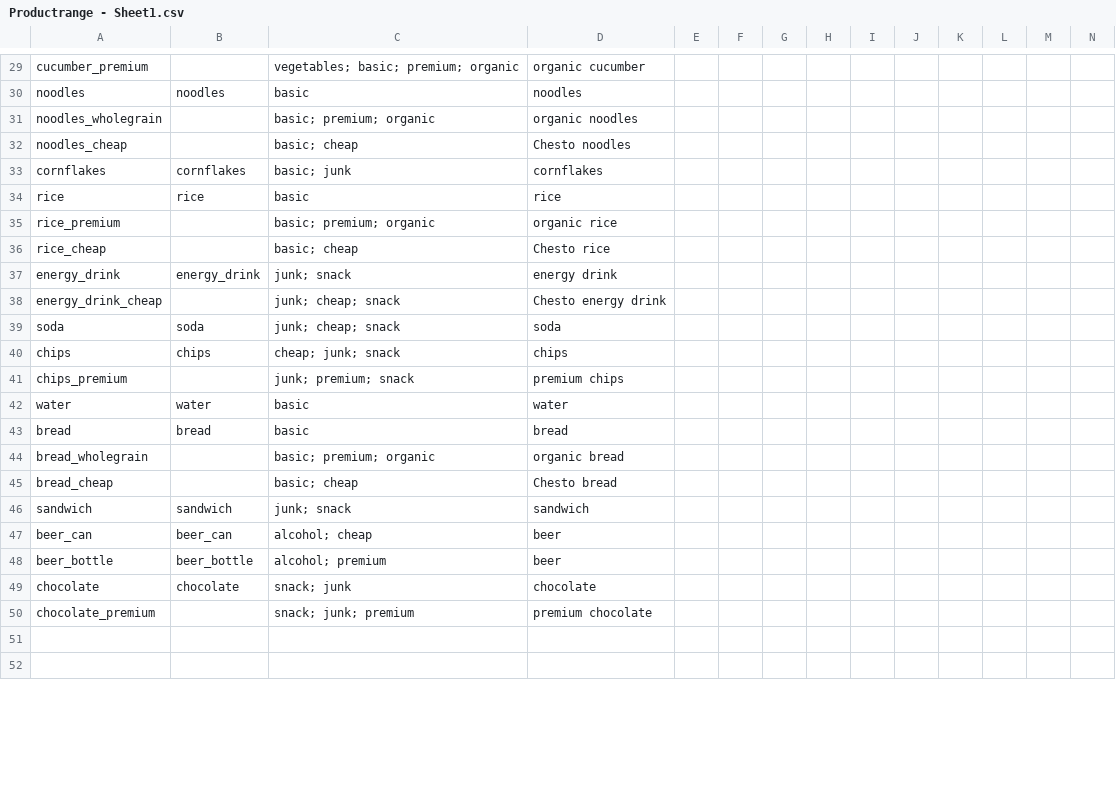
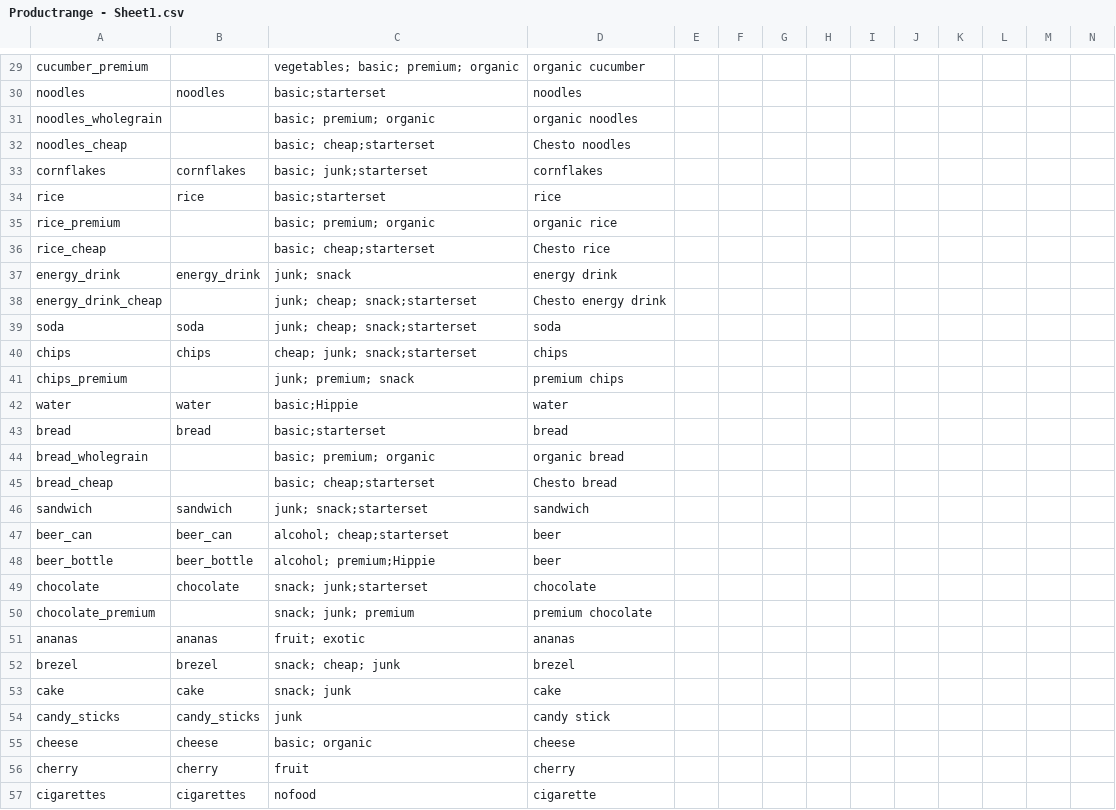
Before and after one commit to josefwho/Till, a CSV file: Assets/Resources/Spreadsheets/Productrange - Sheet1.csv, drawn as a sheet; only a part is shown, gaps mark what is left out; the shorter side is filled out with more unchanged rows; rows hold the shown columns only; the diff covers the shown part only; the diff names each change by its address in the sheet, - before the commit and + after, or states it on an @@ line.

```diff
--- a/Assets/Resources/Spreadsheets/Productrange - Sheet1.csv
+++ b/Assets/Resources/Spreadsheets/Productrange - Sheet1.csv
-C30: basic
+C30: basic;starterset
-C32: basic; cheap
+C32: basic; cheap;starterset
-C33: basic; junk
+C33: basic; junk;starterset
-C34: basic
+C34: basic;starterset
-C36: basic; cheap
+C36: basic; cheap;starterset
-C38:C39: junk; cheap; snack
+C38:C39: junk; cheap; snack;starterset
-C40: cheap; junk; snack
+C40: cheap; junk; snack;starterset
-C42: basic
+C42: basic;Hippie
-C43: basic
+C43: basic;starterset
-C45: basic; cheap
+C45: basic; cheap;starterset
-C46: junk; snack
+C46: junk; snack;starterset
-C47: alcohol; cheap
+C47: alcohol; cheap;starterset
-C48: alcohol; premium
+C48: alcohol; premium;Hippie
-C49: snack; junk
+C49: snack; junk;starterset
+row 51: ananas | ananas | fruit; exotic | ananas
+row 52: brezel | brezel | snack; cheap; junk | brezel
+row 53: cake | cake | snack; junk | cake
+row 54: candy_sticks | candy_sticks | junk | candy stick
+row 55: cheese | cheese | basic; organic | cheese
+row 56: cherry | cherry | fruit | cherry
+row 57: cigarettes | cigarettes | nofood | cigarette
```
Also changed, not shown: 21 added rows and 15 edited cells elsewhere in this file.
